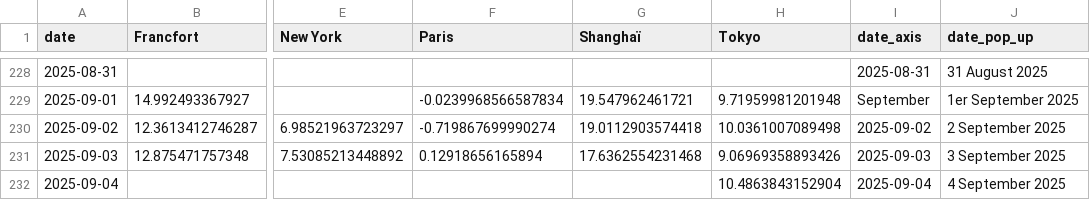
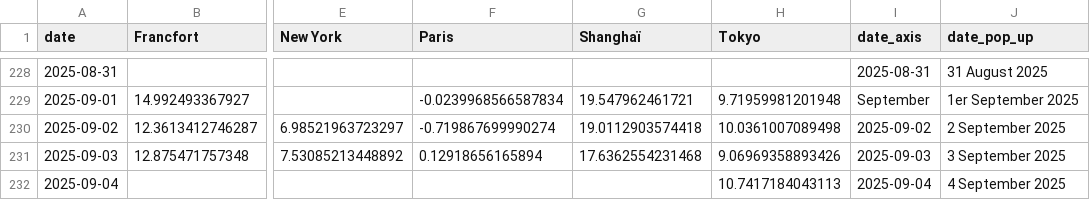
Before and after one commit to mthlht/markets-tracker, a CSV file: data/tidy_markets_data_to_flourish.csv, drawn as a sheet; only a part is shown, gaps mark what is left out; the diff names each change by its address in the sheet, - before the commit and + after, or states it on an @@ line.

```diff
--- a/data/tidy_markets_data_to_flourish.csv
+++ b/data/tidy_markets_data_to_flourish.csv
-H232 (Tokyo): 10.4863843152904
+H232 (Tokyo): 10.7417184043113
```
